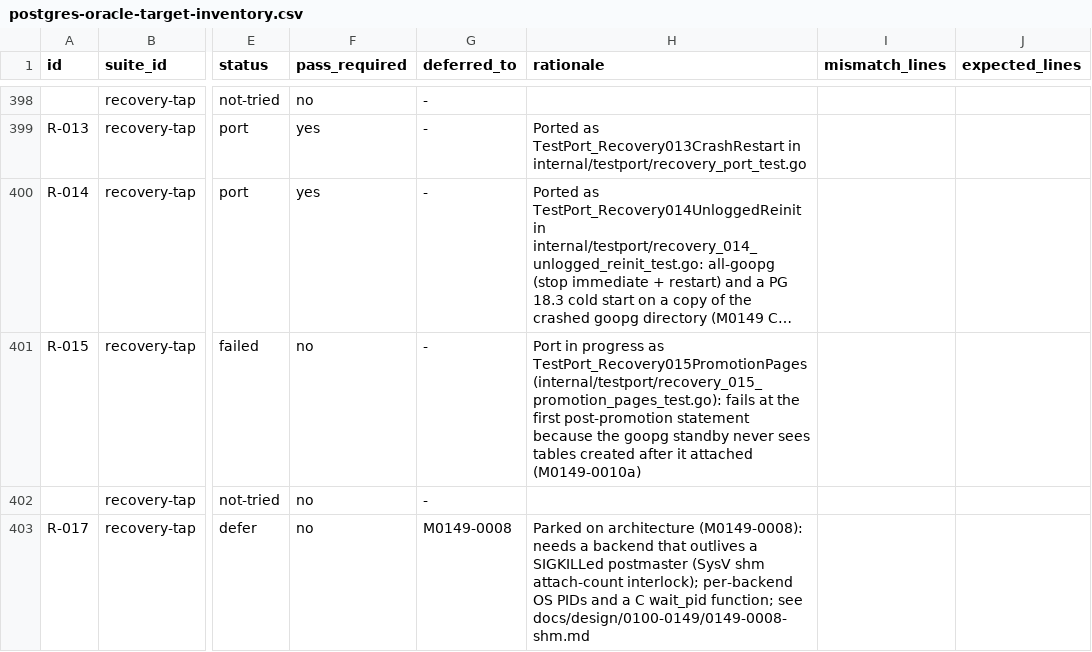
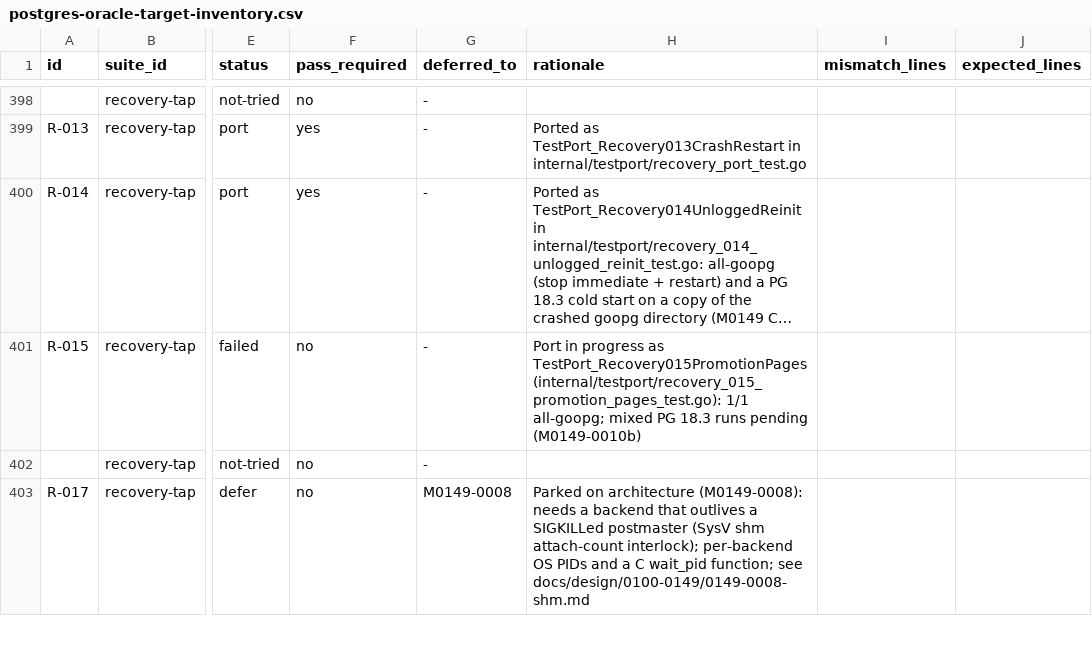
Before and after one commit to ryogrid/goopg, a CSV file: docs/test-port/postgres-oracle-target-inventory.csv, drawn as a sheet; only a part is shown, gaps mark what is left out; long unchanged cells end in …; the diff names each change by its address in the sheet, - before the commit and + after, or states it on an @@ line.

```diff
--- a/docs/test-port/postgres-oracle-target-inventory.csv
+++ b/docs/test-port/postgres-oracle-target-inventory.csv
-H401 (rationale): …TestPort_Recovery015PromotionPages (internal/testport/recovery_015_promotion_pages_test.go): fails at the first post-promotion statement because the goopg standby never sees tables created after it attached (M0149-0010a)
+H401 (rationale): …TestPort_Recovery015PromotionPages (internal/testport/recovery_015_promotion_pages_test.go): 1/1 all-goopg; mixed PG 18.3 runs pending (M0149-0010b)
```
Also changed, not shown: ci/batch/expected-failures.csv, 10 other files.
